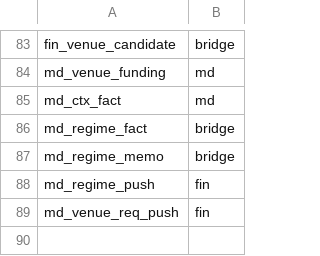
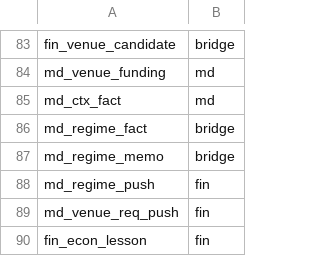
Before and after one commit to myfxlogs/o, a TSV file: migrations/domain.tsv, drawn as a sheet; only a part is shown, gaps mark what is left out; the diff names each change by its address in the sheet, - before the commit and + after, or states it on an @@ line.

```diff
--- a/migrations/domain.tsv
+++ b/migrations/domain.tsv
+row 90: fin_econ_lesson | fin
```
Also changed, not shown: 15 other files.
